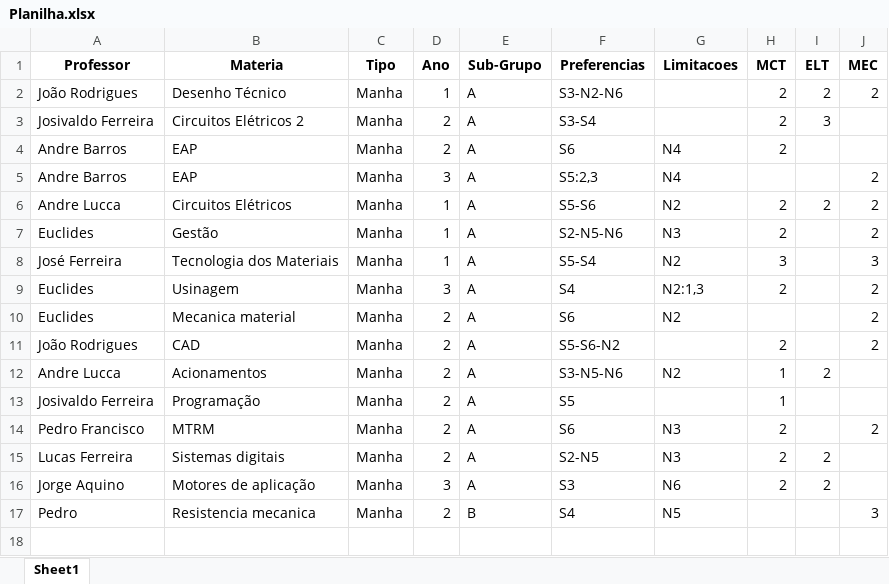
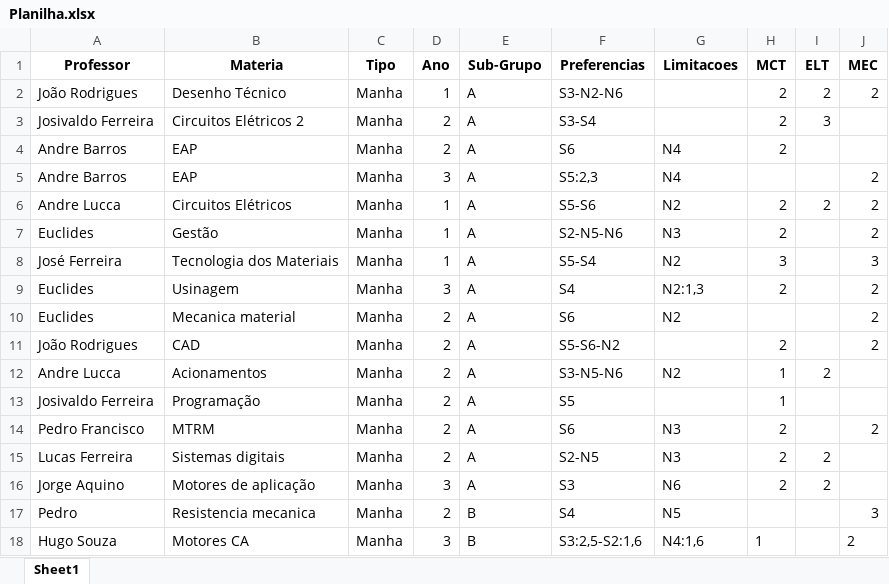
Before and after one commit to TulioHRC/Horarios-CEFET, an Excel workbook: Planilha.xlsx, sheet Sheet1, drawn as a sheet; values as stored, in another font and other column widths than the file's, no borders; the diff names each change by its address in the sheet, - before the commit and + after, or states it on an @@ line.

```diff
--- a/Planilha.xlsx (sheet Sheet1)
+++ b/Planilha.xlsx (sheet Sheet1)
+row 18: Hugo Souza | Motores CA | Manha | 3 | B | S3:2,5-S2:1,6 | N4:1,6 | 1 |  | 2
```
Also changed, not shown: Planilha sala.xlsx, data/teacher/Pedro Francisco.xlsx, 34 other files.
